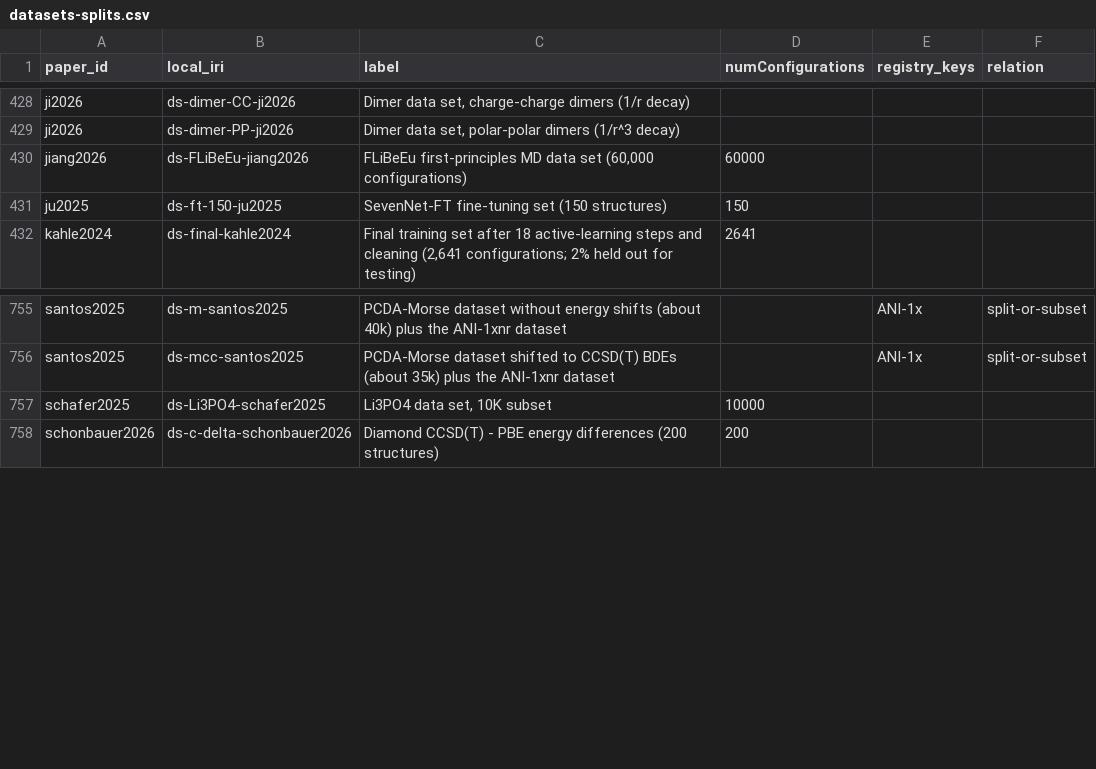
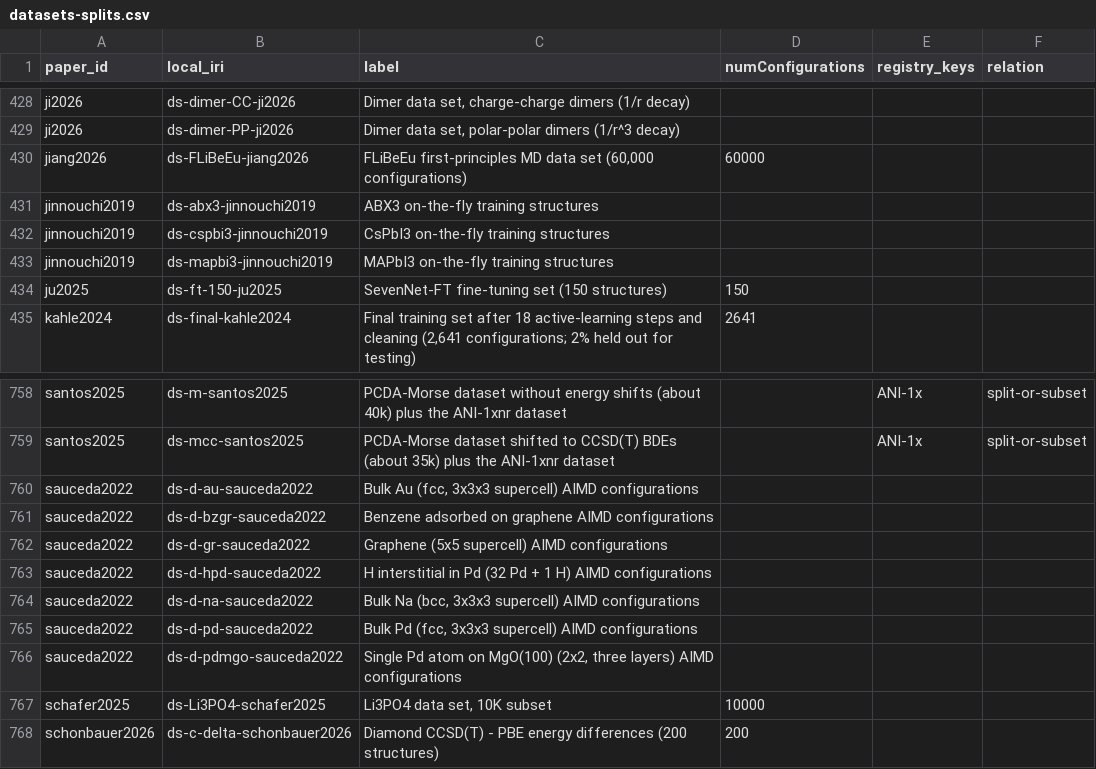
Before and after one commit to danielhz/mlips-ontology, a CSV file: artifacts/kg/datasets-splits.csv, drawn as a sheet; only a part is shown, gaps mark what is left out; the diff names each change by its address in the sheet, - before the commit and + after, or states it on an @@ line.

Commit message:
kg: encode ranks 504-505 (BIGDML for periodic materials; on-the-fly VASP MLFF for halide perovskites); new registry method BIGDML (derived from sGDML); VASP-MLFF origin jinnouchi2019, derived from GAP

```diff
--- a/artifacts/kg/datasets-splits.csv
+++ b/artifacts/kg/datasets-splits.csv
+row 431: jinnouchi2019 | ds-abx3-jinnouchi2019 | ABX3 on-the-fly training structures
+row 432: jinnouchi2019 | ds-cspbi3-jinnouchi2019 | CsPbI3 on-the-fly training structures
+row 433: jinnouchi2019 | ds-mapbi3-jinnouchi2019 | MAPbI3 on-the-fly training structures
+row 760: sauceda2022 | ds-d-au-sauceda2022 | Bulk Au (fcc, 3x3x3 supercell) AIMD configurations
+row 761: sauceda2022 | ds-d-bzgr-sauceda2022 | Benzene adsorbed on graphene AIMD configurations
+row 762: sauceda2022 | ds-d-gr-sauceda2022 | Graphene (5x5 supercell) AIMD configurations
+row 763: sauceda2022 | ds-d-hpd-sauceda2022 | H interstitial in Pd (32 Pd + 1 H) AIMD configurations
+row 764: sauceda2022 | ds-d-na-sauceda2022 | Bulk Na (bcc, 3x3x3 supercell) AIMD configurations
+row 765: sauceda2022 | ds-d-pd-sauceda2022 | Bulk Pd (fcc, 3x3x3 supercell) AIMD configurations
+row 766: sauceda2022 | ds-d-pdmgo-sauceda2022 | Single Pd atom on MgO(100) (2x2, three layers) AIMD configurations
```
Also changed, not shown: artifacts/kg/methods-registry.csv, artifacts/kg/population-log.csv, 7 other files.
